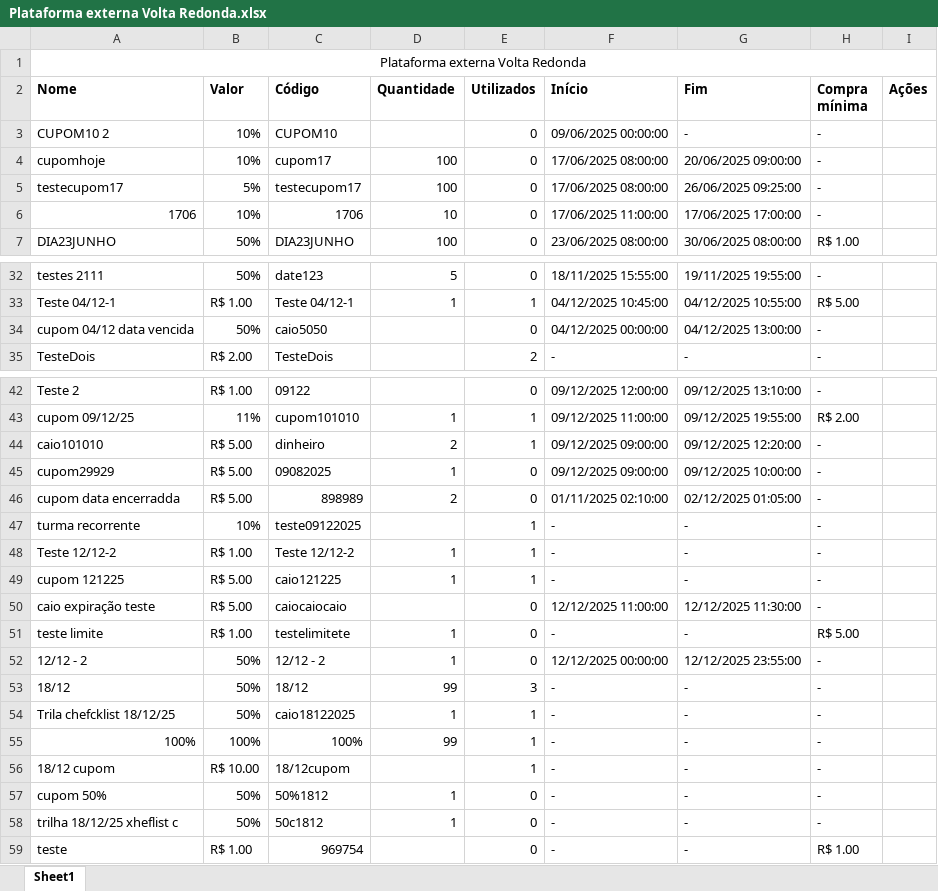
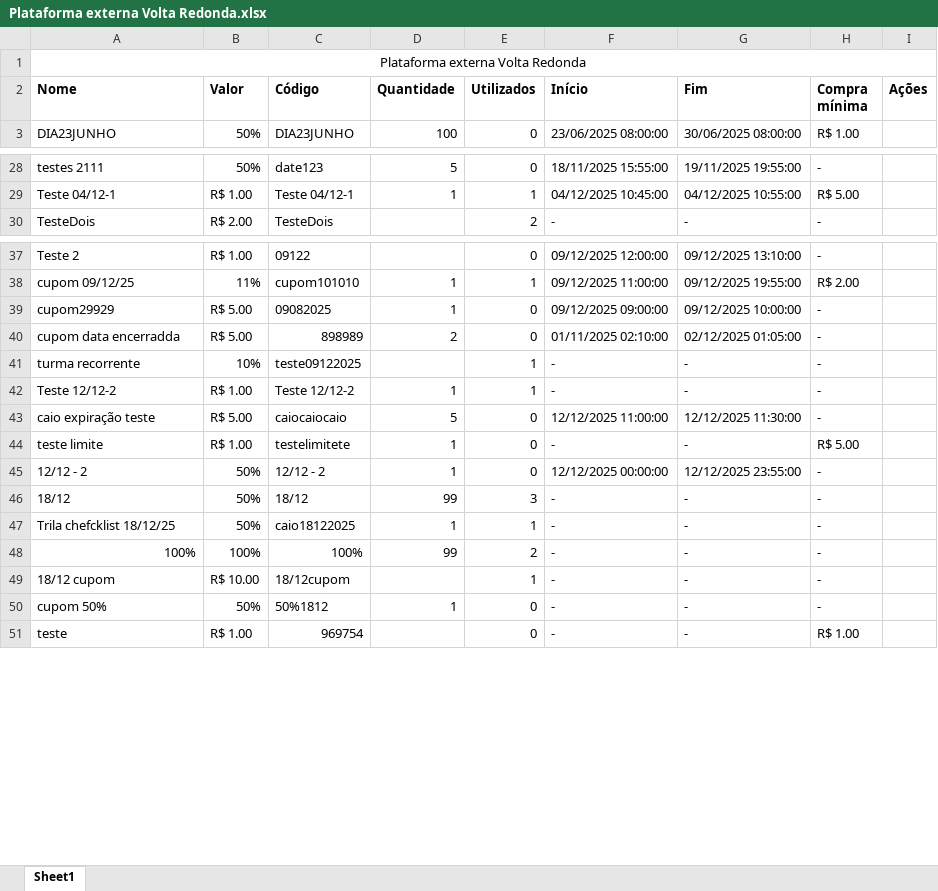
Before and after one commit to lagunathiago/TesteTreinamento, an Excel workbook: cypress/downloads/Plataforma externa Volta Redonda.xlsx, sheet Sheet1, drawn as a sheet; only a part is shown, gaps mark what is left out; values as stored, in another font and other column widths than the file's, no borders; removed rows and columns are numbered as before the commit, all else as after; the diff covers the shown part only; the diff names each change by its address in the sheet, - before the commit and + after, or states it on an @@ line.

```diff
--- a/cypress/downloads/Plataforma externa Volta Redonda.xlsx (sheet Sheet1)
+++ b/cypress/downloads/Plataforma externa Volta Redonda.xlsx (sheet Sheet1)
-row 3: CUPOM10 2 | 10% | CUPOM10 |  | 0 | 09/06/2025 00:00:00 | - | -
-row 4: cupomhoje | 10% | cupom17 | 100 | 0 | 17/06/2025 08:00:00 | 20/06/2025 09:00:00 | -
-row 5: testecupom17 | 5% | testecupom17 | 100 | 0 | 17/06/2025 08:00:00 | 26/06/2025 09:25:00 | -
-row 6: 1706 | 10% | 1706 | 10 | 0 | 17/06/2025 11:00:00 | 17/06/2025 17:00:00 | -
-row 34: cupom 04/12 data vencida | 50% | caio5050 |  | 0 | 04/12/2025 00:00:00 | 04/12/2025 13:00:00 | -
-row 44: caio101010 | R$ 5.00 | dinheiro | 2 | 1 | 09/12/2025 09:00:00 | 09/12/2025 12:20:00 | -
-row 49: cupom 121225 | R$ 5.00 | caio121225 | 1 | 1 | - | - | -
-D43 (Quantidade): (empty)
+D43 (Quantidade): 5
-E48 (Utilizados): 1
+E48 (Utilizados): 2
-row 58: trilha 18/12/25 xheflist c | 50% | 50c1812 | 1 | 0 | - | - | -
```
Also changed, not shown: 41 added rows, 1 removed row and 2 edited cells elsewhere in this sheet, 14 other files.
